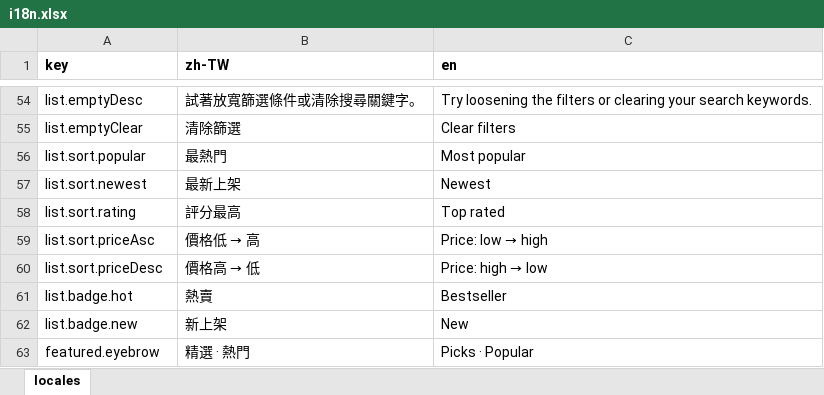
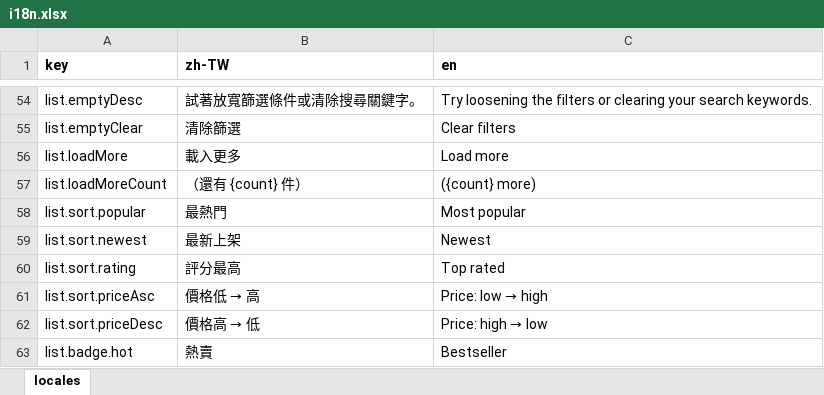
Before and after one commit to fee8ack21/open-jam, an Excel workbook: apps/creator-web/i18n.xlsx, sheet locales, drawn as a sheet; only a part is shown, gaps mark what is left out; the shorter side is filled out with more unchanged rows; values as stored, in another font and other column widths than the file's, no borders; the diff names each change by its address in the sheet, - before the commit and + after, or states it on an @@ line.

```diff
--- a/apps/creator-web/i18n.xlsx (sheet locales)
+++ b/apps/creator-web/i18n.xlsx (sheet locales)
+row 56: list.loadMore | 載入更多 | Load more
+row 57: list.loadMoreCount | （還有 {count} 件） | ({count} more)
```
Also changed, not shown: apps/portal-web/i18n.xlsx, 25 other files.
